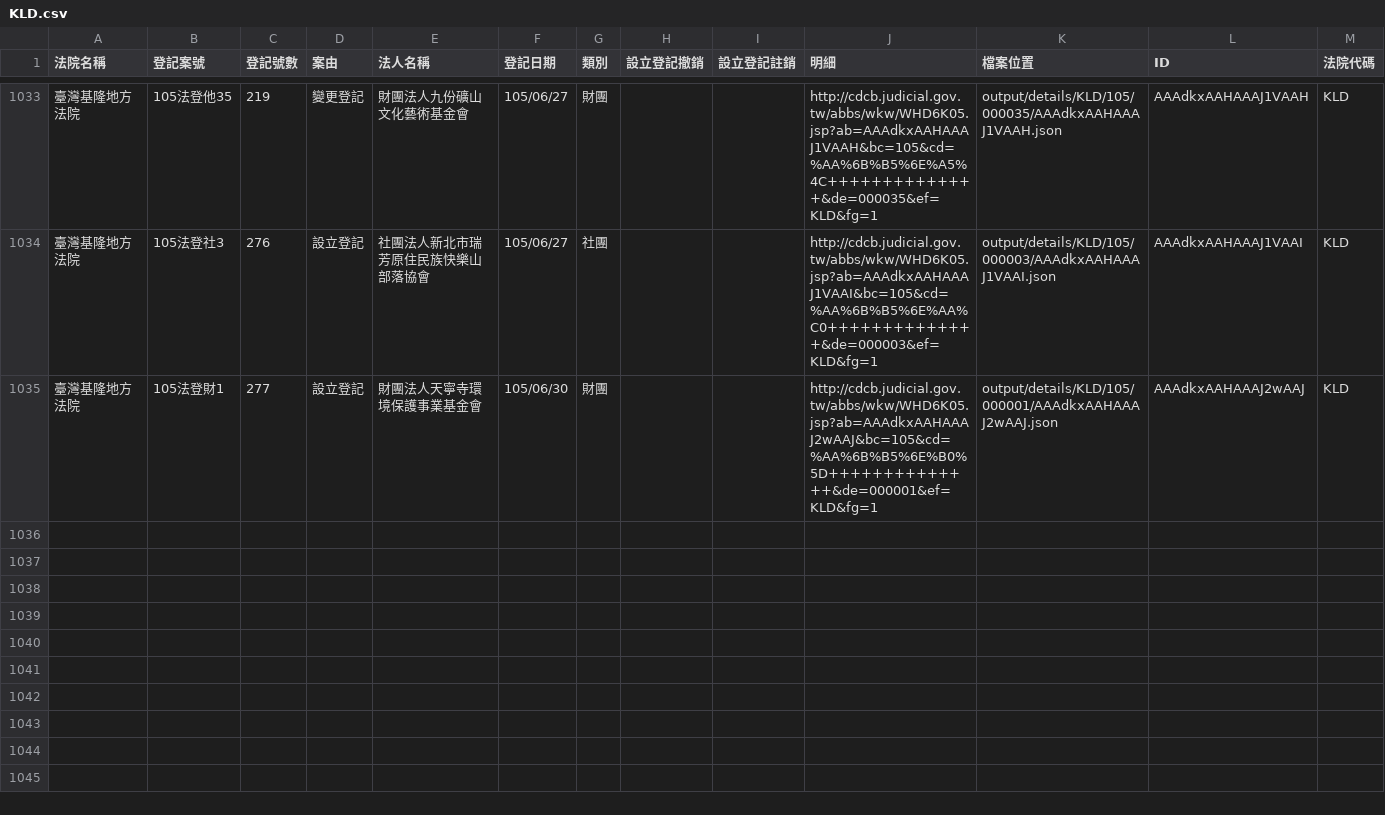
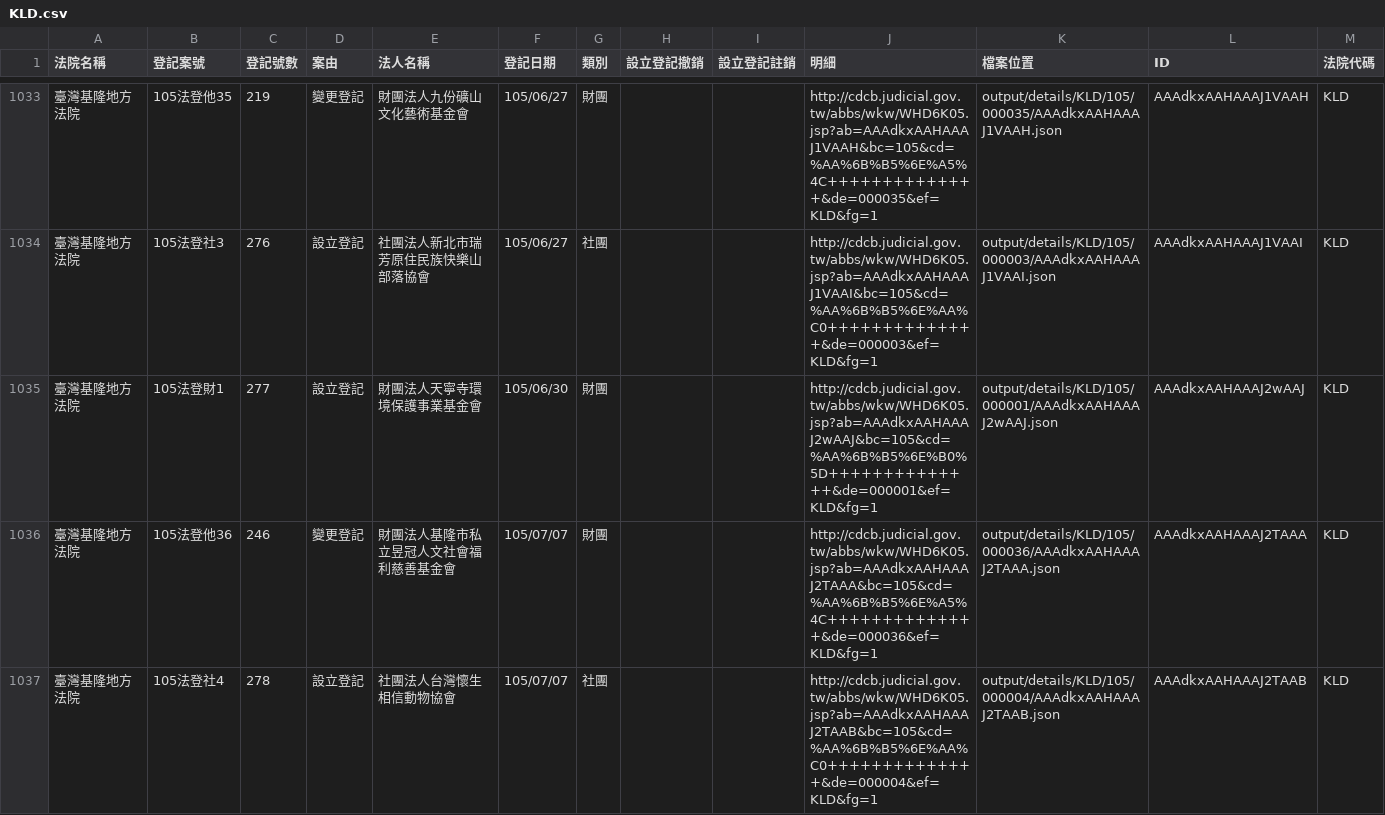
Before and after one commit to taichunmin/foundationtw, a CSV file: output/lists/KLD.csv, drawn as a sheet; only a part is shown, gaps mark what is left out; the diff names each change by its address in the sheet, - before the commit and + after, or states it on an @@ line.

Commit message:
update datasets @ 2016-07-08 02:00:01

```diff
--- a/output/lists/KLD.csv
+++ b/output/lists/KLD.csv
+row 1036: 臺灣基隆地方法院 | 105法登他36 | 246 | 變更登記 | 財團法人基隆市私立昱冠人文社會福利慈善基金會 | 105/07/07 | 財團 |  |  | http://cdcb.judicial.gov.tw/abbs/wkw/WHD6K05.jsp?ab=AAAdkxAAHAAAJ2TAAA&bc=105&cd=%AA%6B%B5%6E%A5%4C++++++++++++++&de=000036&ef=KLD&fg=1 | output/details/KLD/105/000036/AAAdkxAAHAAAJ2TAAA.json | AAAdkxAAHAAAJ2TAAA | KLD
+row 1037: 臺灣基隆地方法院 | 105法登社4 | 278 | 設立登記 | 社團法人台灣懷生相信動物協會 | 105/07/07 | 社團 |  |  | http://cdcb.judicial.gov.tw/abbs/wkw/WHD6K05.jsp?ab=AAAdkxAAHAAAJ2TAAB&bc=105&cd=%AA%6B%B5%6E%AA%C0++++++++++++++&de=000004&ef=KLD&fg=1 | output/details/KLD/105/000004/AAAdkxAAHAAAJ2TAAB.json | AAAdkxAAHAAAJ2TAAB | KLD
```
Also changed, not shown: output/lists/CYD.csv, output/lists/ILD.csv, 52 other files.
